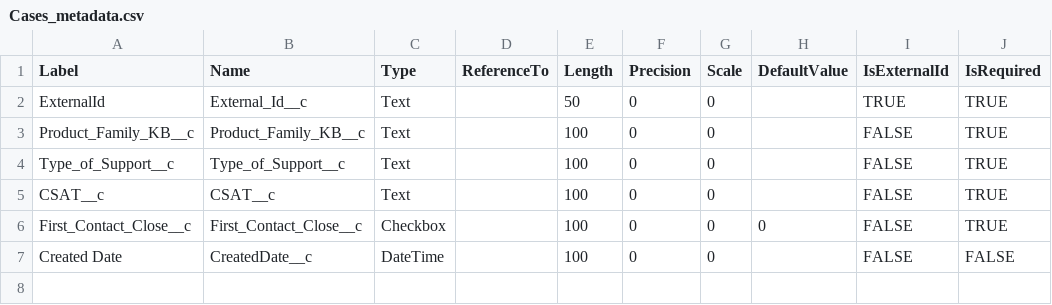
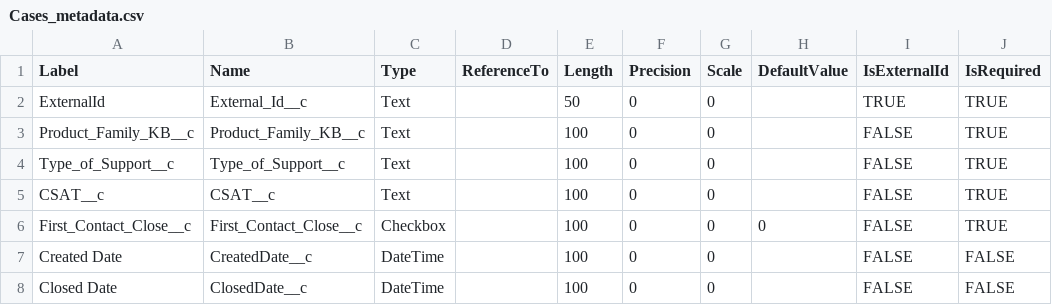
Before and after one commit to rodrigom-oktana-io/wave-tooling, a CSV file: Services/Cases_metadata.csv, drawn as a sheet; the diff names each change by its address in the sheet, - before the commit and + after, or states it on an @@ line.

Commit message:
Update Cases_metadata.csv

```diff
--- a/Services/Cases_metadata.csv
+++ b/Services/Cases_metadata.csv
+row 8: Closed Date | ClosedDate__c | DateTime |  | 100 | 0 | 0 |  | FALSE | FALSE
```
